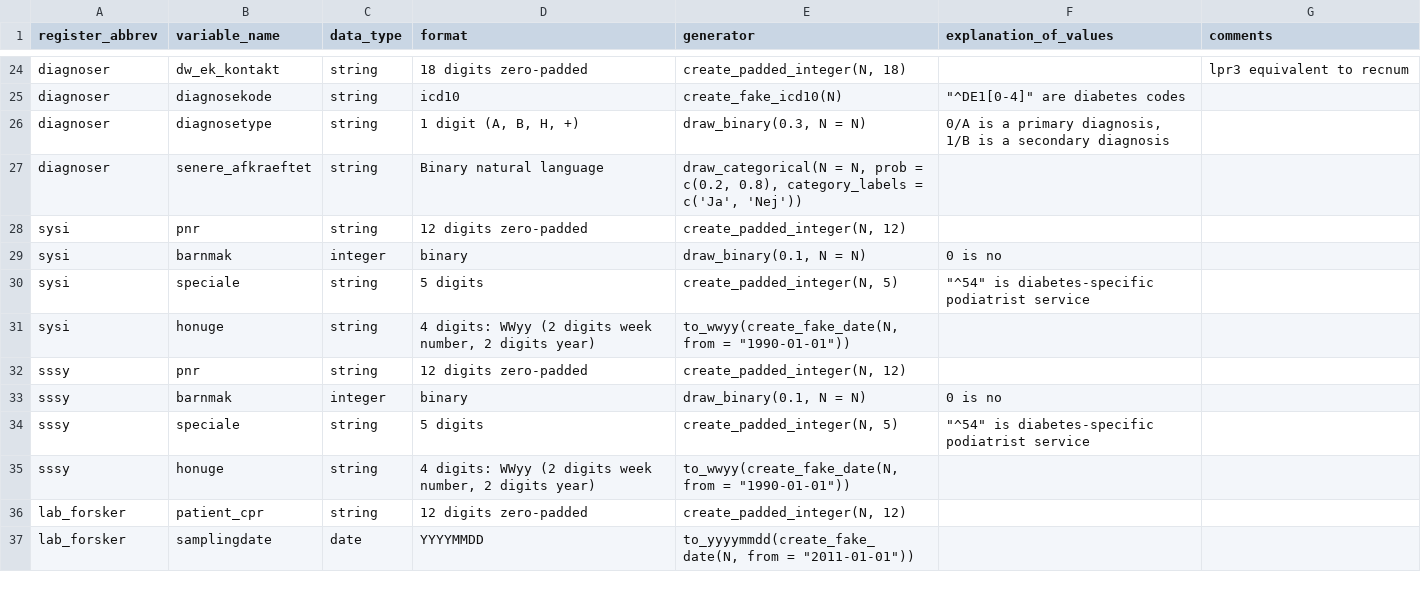
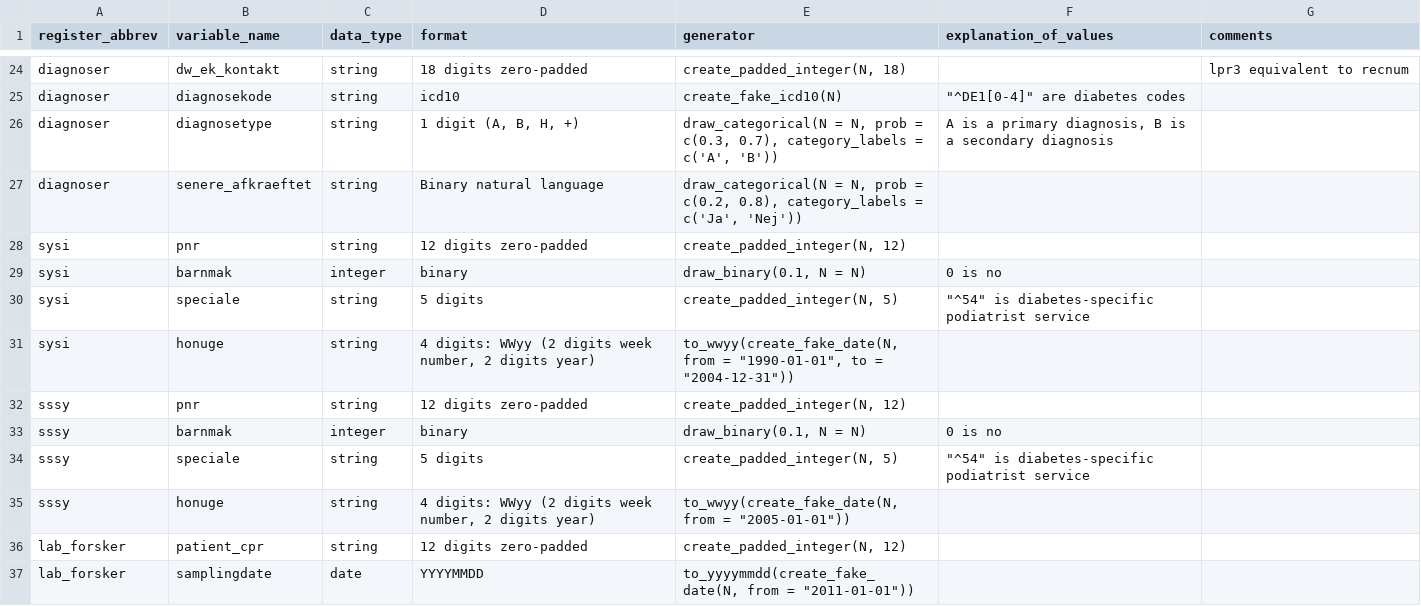
Before and after one commit to steno-aarhus/osdc, a CSV file: data-raw/simulation-definitions.csv, drawn as a sheet; only a part is shown, gaps mark what is left out.

Commit message:
chore: fix variable generations based on @Aastedet comments

```diff
--- a/data-raw/simulation-definitions.csv
+++ b/data-raw/simulation-definitions.csv
@@ -25,3 +25,3 @@ diagnoser,dw_ek_kontakt,string,18 digits zero-padded,"create_padded_integer(N, 1
 diagnoser,diagnosekode,string,icd10,create_fake_icd10(N),"""^DE1[0-4]"" are diabetes codes",
-diagnoser,diagnosetype,string,"1 digit (A, B, H, +)","draw_binary(0.3, N = N)","0/A is a primary diagnosis, 1/B is a secondary diagnosis",
+diagnoser,diagnosetype,string,"1 digit (A, B, H, +)","draw_categorical(N = N, prob = c(0.3, 0.7), category_labels = c('A', 'B'))","A is a primary diagnosis, B is a secondary diagnosis",
 diagnoser,senere_afkraeftet,string,Binary natural language,"draw_categorical(N = N, prob = c(0.2, 0.8), category_labels = c('Ja', 'Nej'))",,
@@ -30,3 +30,3 @@ sysi,barnmak,integer,binary,"draw_binary(0.1, N = N)",0 is no,
 sysi,speciale,string,5 digits,"create_padded_integer(N, 5)","""^54"" is diabetes-specific podiatrist service",
-sysi,honuge,string,"4 digits: WWyy (2 digits week number, 2 digits year)","to_wwyy(create_fake_date(N, from = ""1990-01-01""))",,
+sysi,honuge,string,"4 digits: WWyy (2 digits week number, 2 digits year)","to_wwyy(create_fake_date(N, from = ""1990-01-01"", to = ""2004-12-31""))",,
 sssy,pnr,string,12 digits zero-padded,"create_padded_integer(N, 12)",,
@@ -34,3 +34,3 @@ sssy,barnmak,integer,binary,"draw_binary(0.1, N = N)",0 is no,
 sssy,speciale,string,5 digits,"create_padded_integer(N, 5)","""^54"" is diabetes-specific podiatrist service",
-sssy,honuge,string,"4 digits: WWyy (2 digits week number, 2 digits year)","to_wwyy(create_fake_date(N, from = ""1990-01-01""))",,
+sssy,honuge,string,"4 digits: WWyy (2 digits week number, 2 digits year)","to_wwyy(create_fake_date(N, from = ""2005-01-01""))",,
 lab_forsker,patient_cpr,string,12 digits zero-padded,"create_padded_integer(N, 12)",,
```
